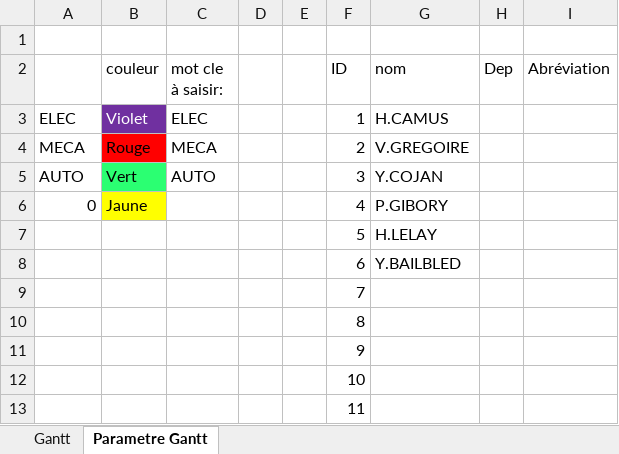
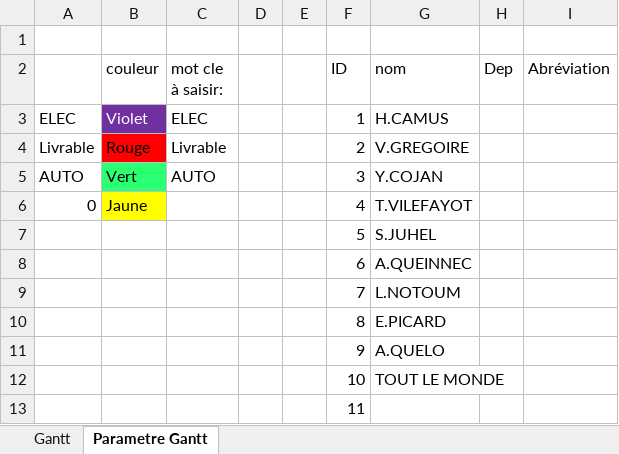
Before and after one commit to CojanYann/Mecatro_auto, an Excel workbook: Gantt_mécatro.xlsm, sheet Parametre Gantt, drawn as a sheet; values as stored, in another font and other column widths than the file's, no borders; the diff names each change by its address in the sheet, - before the commit and + after, or states it on an @@ line.

```diff
--- a/Gantt_mécatro.xlsm (sheet Parametre Gantt)
+++ b/Gantt_mécatro.xlsm (sheet Parametre Gantt)
-A4: MECA
+A4: Livrable
-C4 (mot cle à saisir:): MECA
+C4 (mot cle à saisir:): Livrable
-G6 (nom): P.GIBORY
+G6 (nom): T.VILEFAYOT
-G7 (nom): H.LELAY
+G7 (nom): S.JUHEL
-G8 (nom): Y.BAILBLED
+G8 (nom): A.QUEINNEC
-G9 (nom): (empty)
+G9 (nom): L.NOTOUM
-G10 (nom): (empty)
+G10 (nom): E.PICARD
-G11 (nom): (empty)
+G11 (nom): A.QUELO
-G12 (nom): (empty)
+G12 (nom): TOUT LE MONDE
```
Also changed, not shown: sheet Gantt, charts or pictures, 1 other file.
